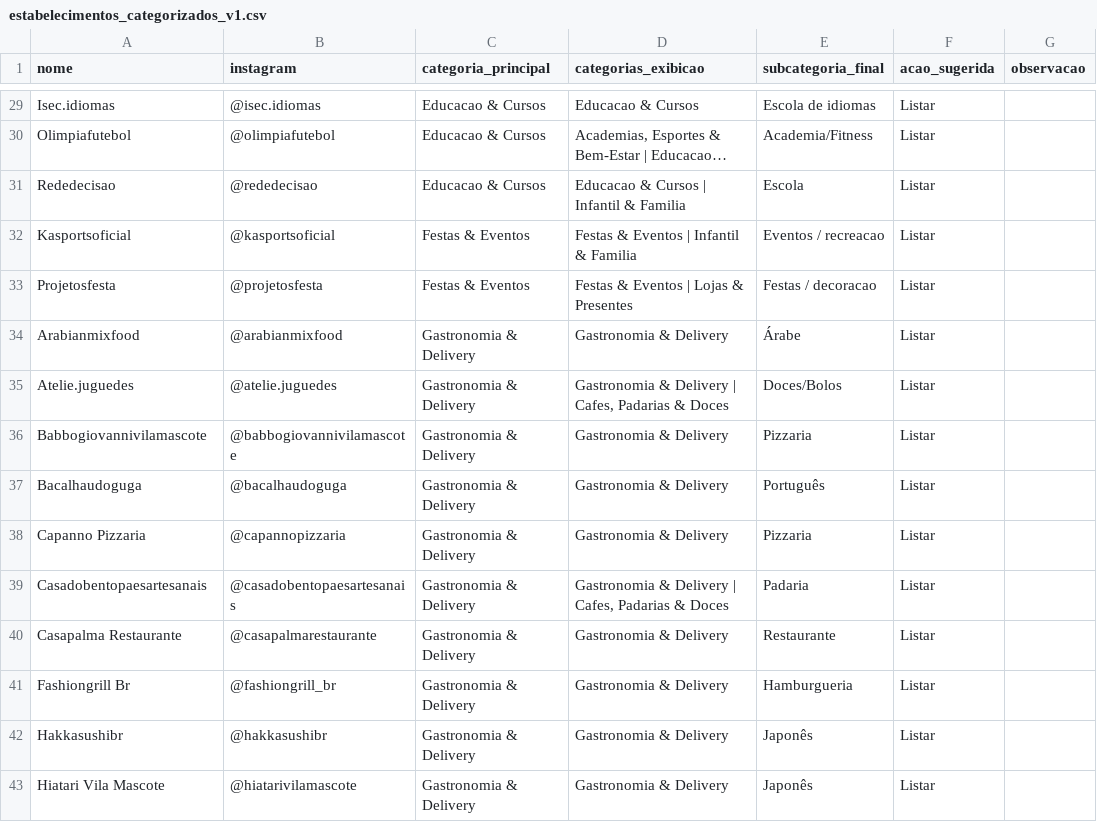
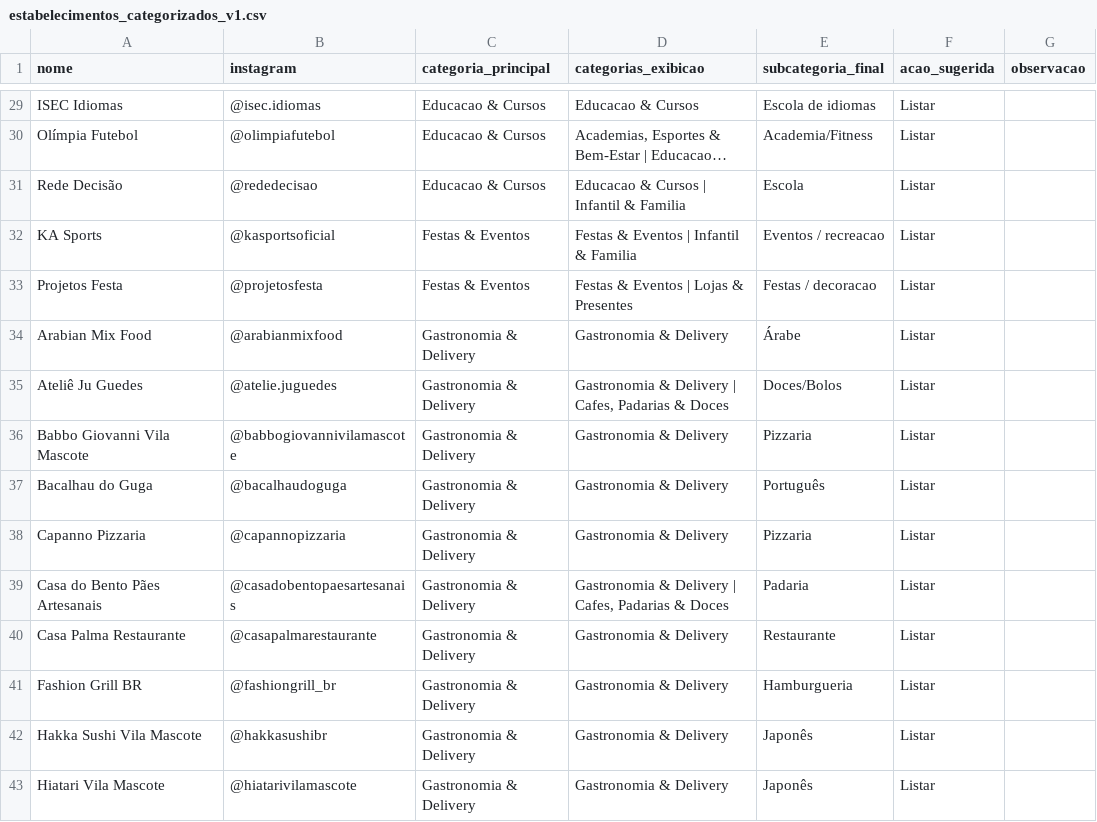
Before and after one commit to criatixagencia-collab/guia-vila-mascote, a CSV file: CATEGORIZACAO/estabelecimentos_categorizados_v1.csv, drawn as a sheet; only a part is shown, gaps mark what is left out; long unchanged cells end in …; the diff covers the shown part only; the diff names each change by its address in the sheet, - before the commit and + after, or states it on an @@ line.

Commit message:
Corrige nomes de estabelecimentos

```diff
--- a/CATEGORIZACAO/estabelecimentos_categorizados_v1.csv
+++ b/CATEGORIZACAO/estabelecimentos_categorizados_v1.csv
-A29 (nome): Isec.idiomas
+A29 (nome): ISEC Idiomas
-A30 (nome): Olimpiafutebol
+A30 (nome): Olímpia Futebol
-A31 (nome): Rededecisao
+A31 (nome): Rede Decisão
-A32 (nome): Kasportsoficial
+A32 (nome): KA Sports
-A33 (nome): Projetosfesta
+A33 (nome): Projetos Festa
-A34 (nome): Arabianmixfood
+A34 (nome): Arabian Mix Food
-A35 (nome): Atelie.juguedes
+A35 (nome): Ateliê Ju Guedes
-A36 (nome): Babbogiovannivilamascote
+A36 (nome): Babbo Giovanni Vila Mascote
-A37 (nome): Bacalhaudoguga
+A37 (nome): Bacalhau do Guga
-A39 (nome): Casadobentopaesartesanais
+A39 (nome): Casa do Bento Pães Artesanais
-A40 (nome): Casapalma Restaurante
+A40 (nome): Casa Palma Restaurante
-A41 (nome): Fashiongrill Br
+A41 (nome): Fashion Grill BR
-A42 (nome): Hakkasushibr
+A42 (nome): Hakka Sushi Vila Mascote
```
Also changed, not shown: 106 edited cells elsewhere in this file, CATEGORIZACAO/enderecos_sem_pin_confiavel.csv, 3 other files.
